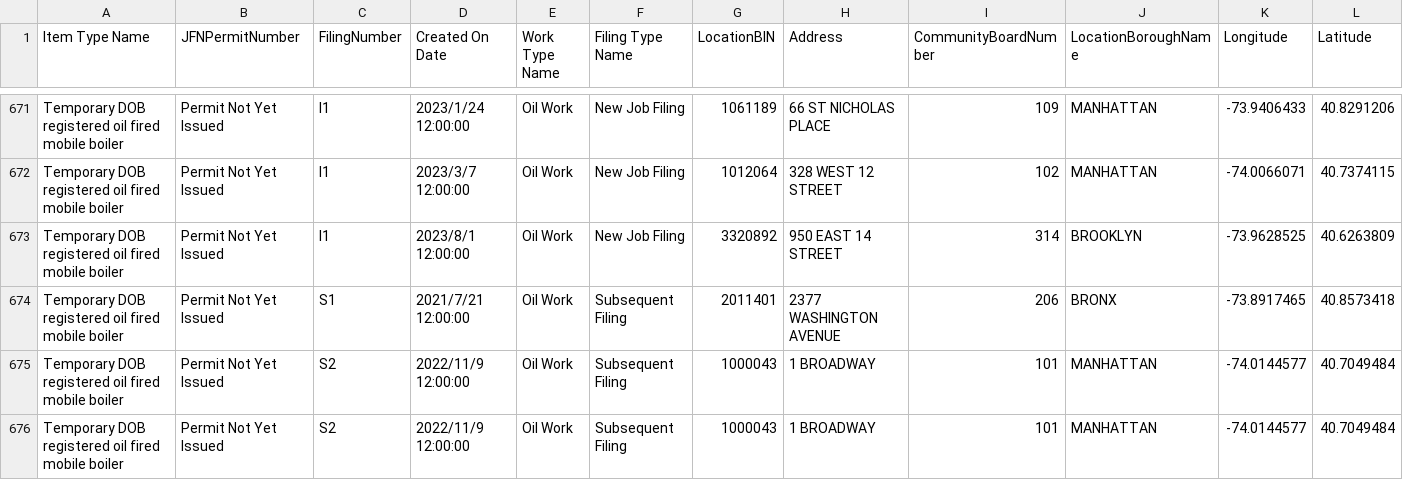
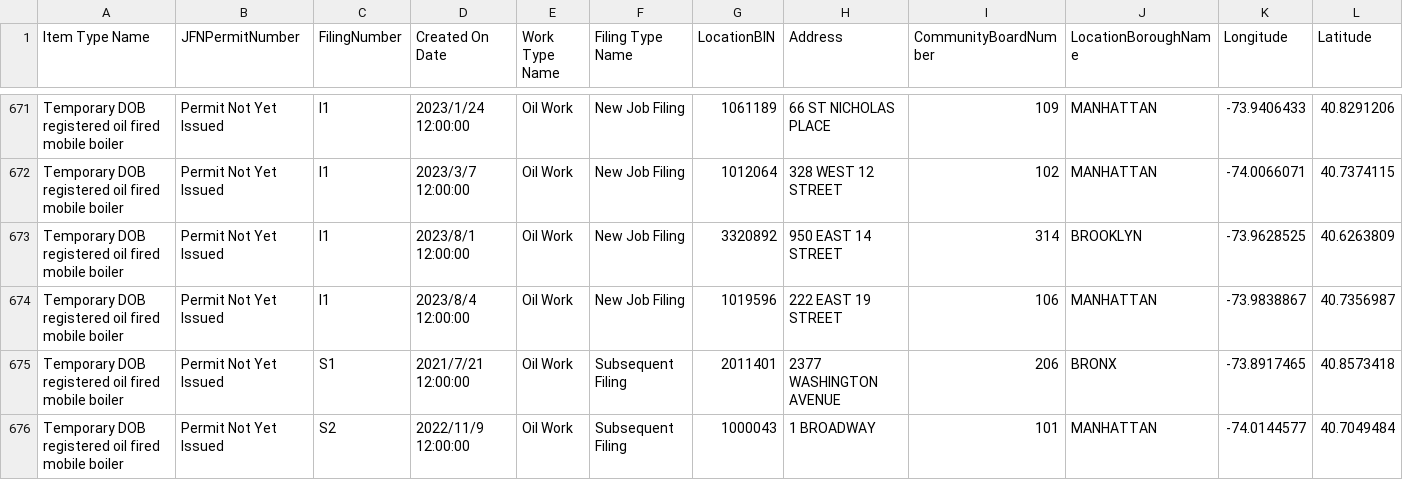
Before and after one commit to NYCDOB/Mobile_Boilers, a CSV file: data/laaMobileBoiler.csv, drawn as a sheet; only a part is shown, gaps mark what is left out; the shorter side is filled out with more unchanged rows; rows hold the shown columns only; the diff names each change by its address in the sheet, - before the commit and + after, or states it on an @@ line.

```diff
--- a/data/laaMobileBoiler.csv
+++ b/data/laaMobileBoiler.csv
+row 674: Temporary DOB registered oil fired mobile boiler | Permit Not Yet Issued | I1 | 2023/8/4 12:00:00 | Oil Work | New Job Filing | 1019596 | 222 EAST 19 STREET | 106 | MANHATTAN | -73.9838867 | 40.7356987
```
Also changed, not shown: 1 other file.
